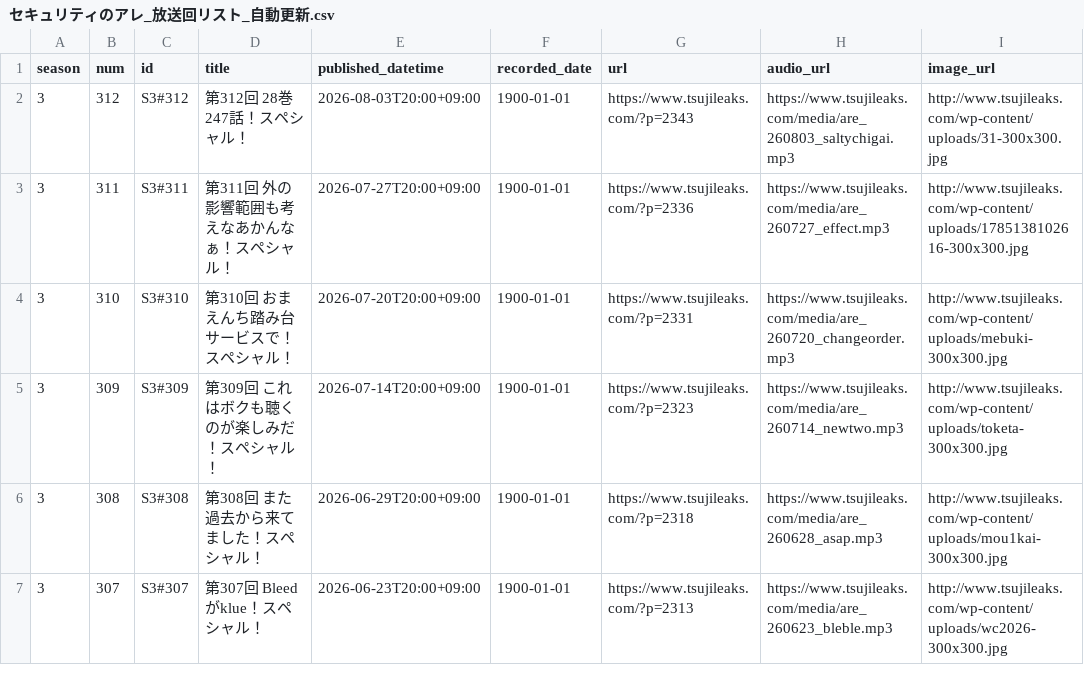
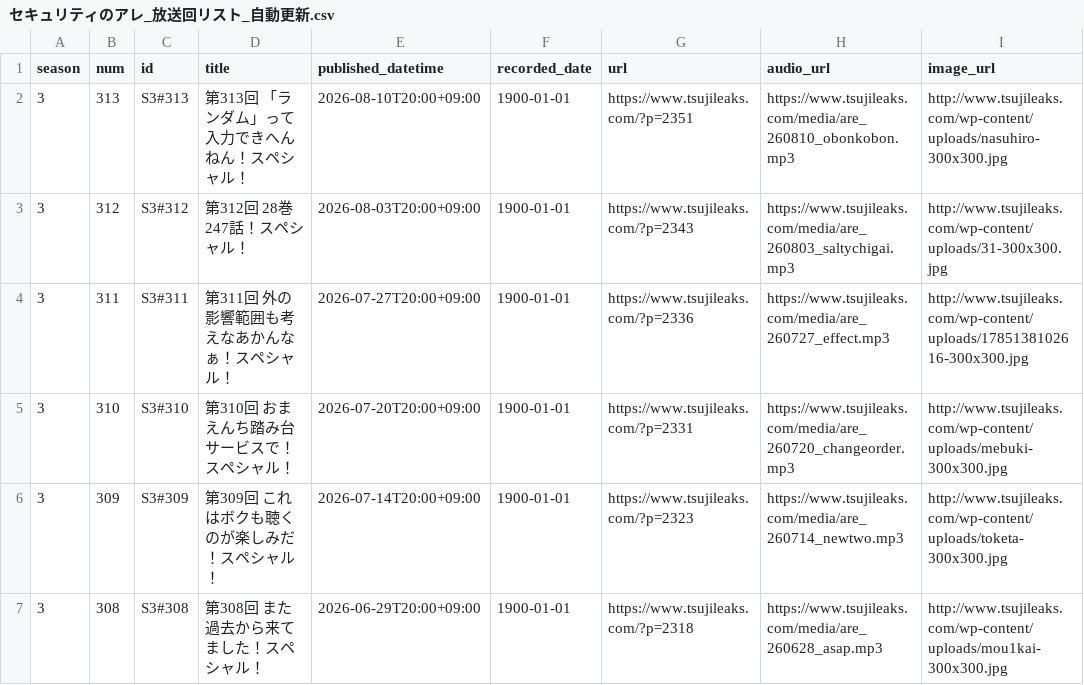
Before and after one commit to BerandaMegane/Security-no-ARE-words, a CSV file: source/_static/セキュリティのアレ_放送回リスト_自動更新.csv, drawn as a sheet; only a part is shown; the shorter side is filled out with more unchanged rows; the diff names each change by its address in the sheet, - before the commit and + after, or states it on an @@ line.

```diff
--- a/source/_static/セキュリティのアレ_放送回リスト_自動更新.csv
+++ b/source/_static/セキュリティのアレ_放送回リスト_自動更新.csv
+row 2: 3 | 313 | S3#313 | 第313回 「ランダム」って入力できへんねん！スペシャル！ | 2026-08-10T20:00+09:00 | 1900-01-01 | https://www.tsujileaks.com/?p=2351 | https://www.tsujileaks.com/media/are_260810_obonkobon.mp3 | http://www.tsujileaks.com/wp-content/uploads/nasuhiro-300x300.jpg
```
Also changed, not shown: 1 other file.
